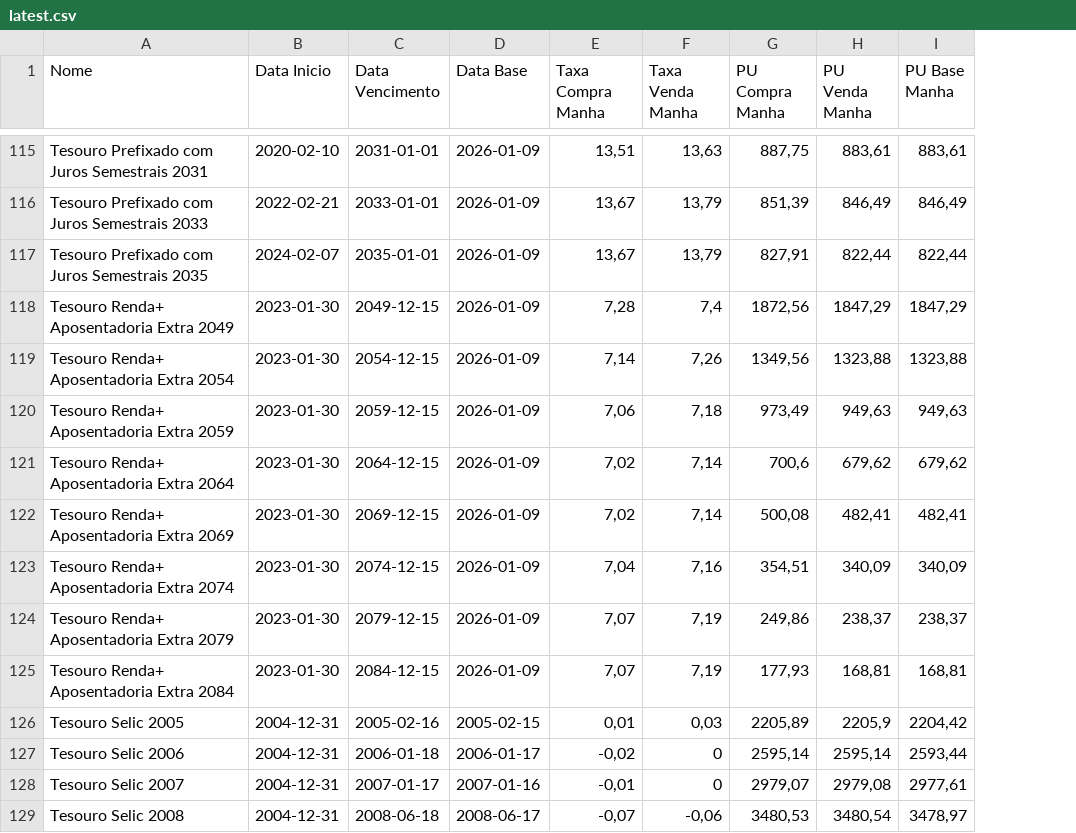
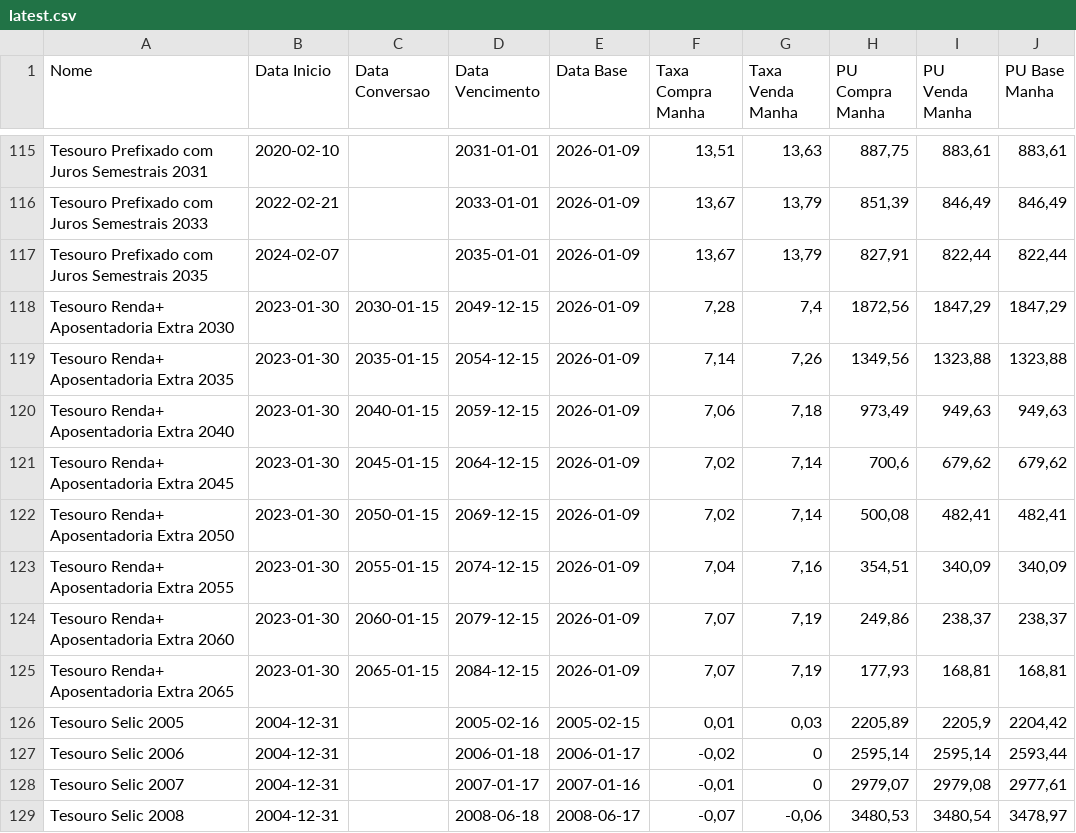
Before and after one commit to brunompagani/tesouro-api, a CSV file: latest.csv, drawn as a sheet; only a part is shown, gaps mark what is left out; the diff covers the shown part only; the diff names each change by its address in the sheet, - before the commit and + after, or states it on an @@ line.

```diff
--- a/latest.csv
+++ b/latest.csv
+column C (Data Conversao), rows 118-125: 2030-01-15 | 2035-01-15 | 2040-01-15 | 2045-01-15 | 2050-01-15 | 2055-01-15 | 2060-01-15 | 2065-01-15
-A118 (Nome): Tesouro Renda+ Aposentadoria Extra 2049
+A118 (Nome): Tesouro Renda+ Aposentadoria Extra 2030
-A119 (Nome): Tesouro Renda+ Aposentadoria Extra 2054
+A119 (Nome): Tesouro Renda+ Aposentadoria Extra 2035
-A120 (Nome): Tesouro Renda+ Aposentadoria Extra 2059
+A120 (Nome): Tesouro Renda+ Aposentadoria Extra 2040
-A121 (Nome): Tesouro Renda+ Aposentadoria Extra 2064
+A121 (Nome): Tesouro Renda+ Aposentadoria Extra 2045
-A122 (Nome): Tesouro Renda+ Aposentadoria Extra 2069
+A122 (Nome): Tesouro Renda+ Aposentadoria Extra 2050
-A123 (Nome): Tesouro Renda+ Aposentadoria Extra 2074
+A123 (Nome): Tesouro Renda+ Aposentadoria Extra 2055
-A124 (Nome): Tesouro Renda+ Aposentadoria Extra 2079
+A124 (Nome): Tesouro Renda+ Aposentadoria Extra 2060
-A125 (Nome): Tesouro Renda+ Aposentadoria Extra 2084
+A125 (Nome): Tesouro Renda+ Aposentadoria Extra 2065
```
Also changed, not shown: 18 edited cells elsewhere in this file, 1 other file.
